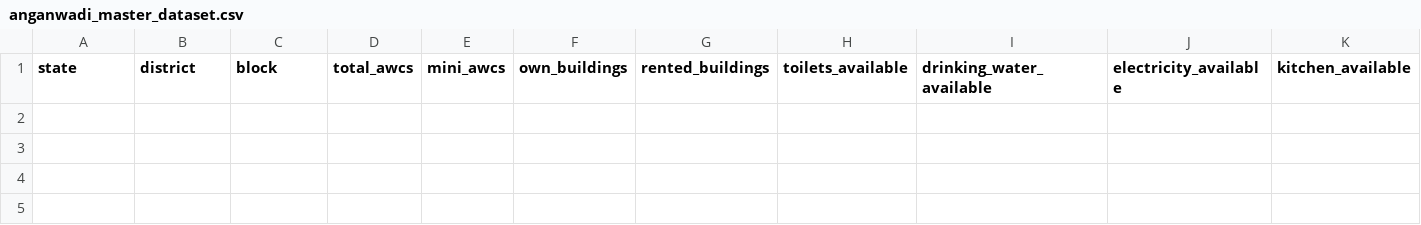
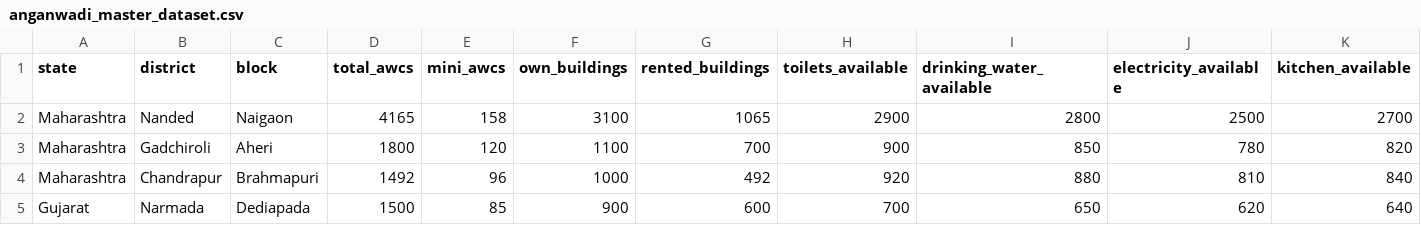
Before and after one commit to drshubhabrata/NAISGT, a CSV file: data/data/anganwadi_master_dataset.csv, drawn as a sheet; only a part is shown; rows hold the shown columns only; the diff names each change by its address in the sheet, - before the commit and + after, or states it on an @@ line.

Commit message:
Update anganwadi_master_dataset.csv

```diff
--- a/data/data/anganwadi_master_dataset.csv
+++ b/data/data/anganwadi_master_dataset.csv
+row 2: Maharashtra | Nanded | Naigaon | 4165 | 158 | 3100 | 1065 | 2900 | 2800 | 2500 | 2700
+row 3: Maharashtra | Gadchiroli | Aheri | 1800 | 120 | 1100 | 700 | 900 | 850 | 780 | 820
+row 4: Maharashtra | Chandrapur | Brahmapuri | 1492 | 96 | 1000 | 492 | 920 | 880 | 810 | 840
+row 5: Gujarat | Narmada | Dediapada | 1500 | 85 | 900 | 600 | 700 | 650 | 620 | 640
```
